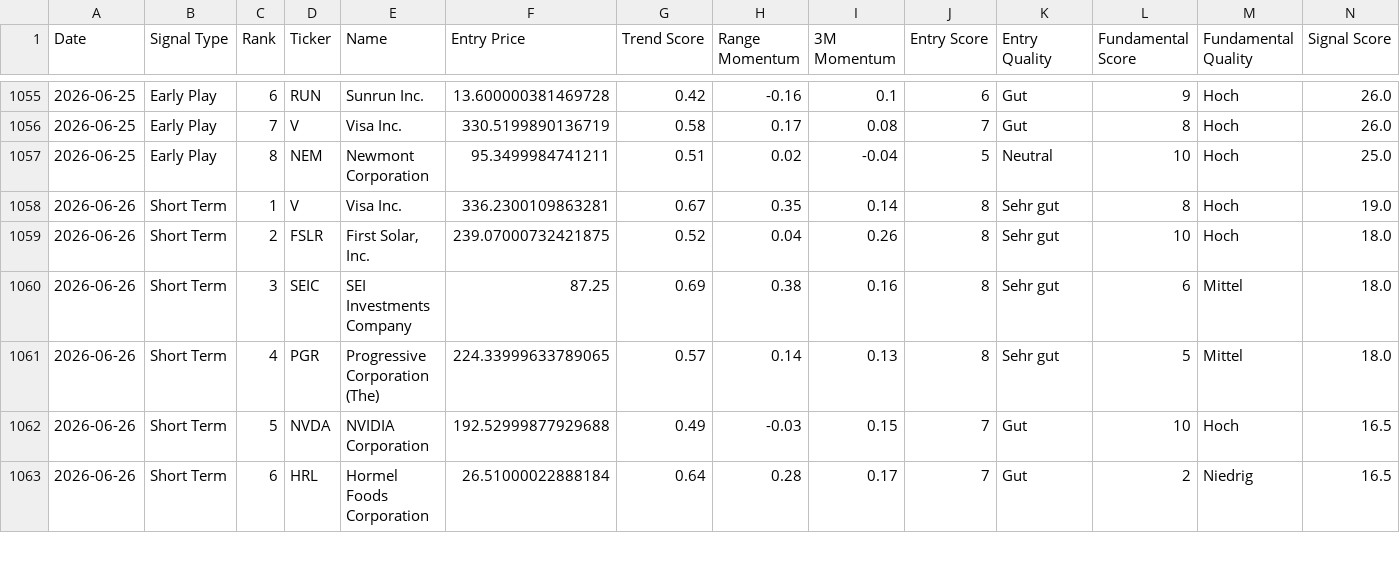
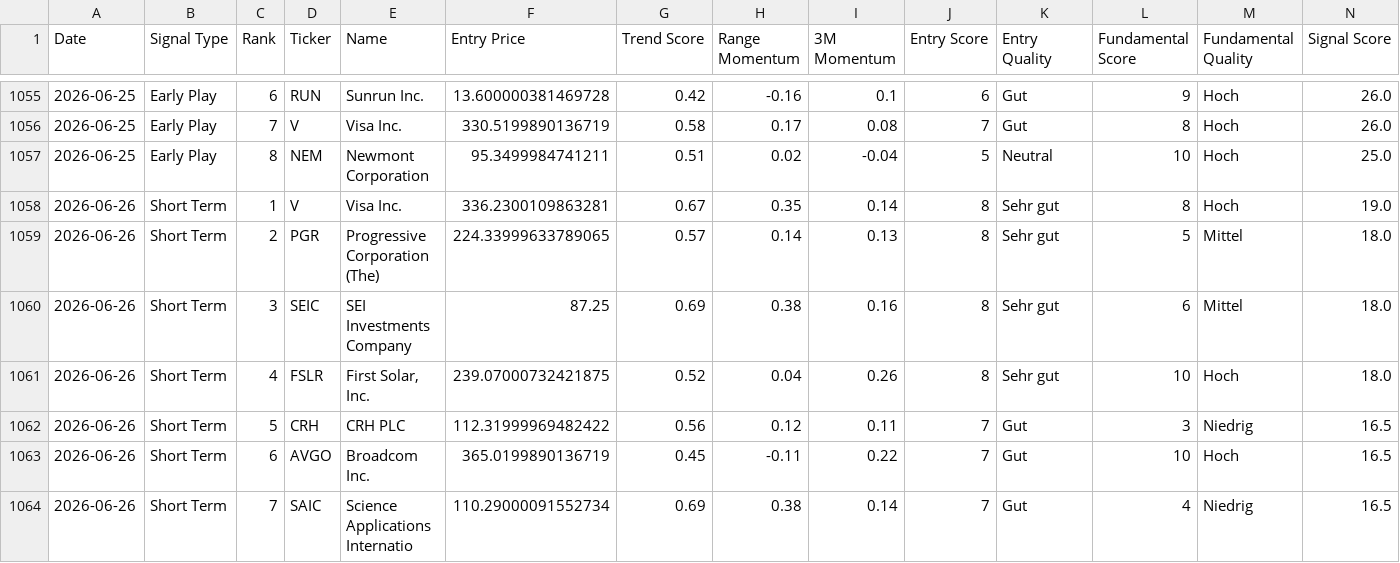
Before and after one commit to Rofino95/theme-tracker, a CSV file: signal_history.csv, drawn as a sheet; only a part is shown, gaps mark what is left out; the diff covers the shown part only.

```diff
--- a/signal_history.csv
+++ b/signal_history.csv
@@ -1058,6 +1058,7 @@ Date,Signal Type,Rank,Ticker,Name,Entry Price,Trend Score,Range Momentum,3M Mome
 2026-06-26,Short Term,1,V,Visa Inc.,336.2300109863281,0.67,0.35,0.14,8,Sehr gut,8,Hoch,19.0
-2026-06-26,Short Term,2,FSLR,"First Solar, Inc.",239.07000732421875,0.52,0.04,0.26,8,Sehr gut,10,Hoch,18.0
+2026-06-26,Short Term,2,PGR,Progressive Corporation (The),224.33999633789065,0.57,0.14,0.13,8,Sehr gut,5,Mittel,18.0
 2026-06-26,Short Term,3,SEIC,SEI Investments Company,87.25,0.69,0.38,0.16,8,Sehr gut,6,Mittel,18.0
-2026-06-26,Short Term,4,PGR,Progressive Corporation (The),224.33999633789065,0.57,0.14,0.13,8,Sehr gut,5,Mittel,18.0
-2026-06-26,Short Term,5,NVDA,NVIDIA Corporation,192.52999877929688,0.49,-0.03,0.15,7,Gut,10,Hoch,16.5
-2026-06-26,Short Term,6,HRL,Hormel Foods Corporation,26.51000022888184,0.64,0.28,0.17,7,Gut,2,Niedrig,16.5
+2026-06-26,Short Term,4,FSLR,"First Solar, Inc.",239.07000732421875,0.52,0.04,0.26,8,Sehr gut,10,Hoch,18.0
+2026-06-26,Short Term,5,CRH,CRH PLC,112.31999969482422,0.56,0.12,0.11,7,Gut,3,Niedrig,16.5
+2026-06-26,Short Term,6,AVGO,Broadcom Inc.,365.0199890136719,0.45,-0.11,0.22,7,Gut,10,Hoch,16.5
+2026-06-26,Short Term,7,SAIC,Science Applications Internatio,110.29000091552734,0.69,0.38,0.14,7,Gut,4,Niedrig,16.5
```
Also changed, not shown: 2 added rows, 3 removed rows and 5 edited cells elsewhere in this file, 2 other files.
